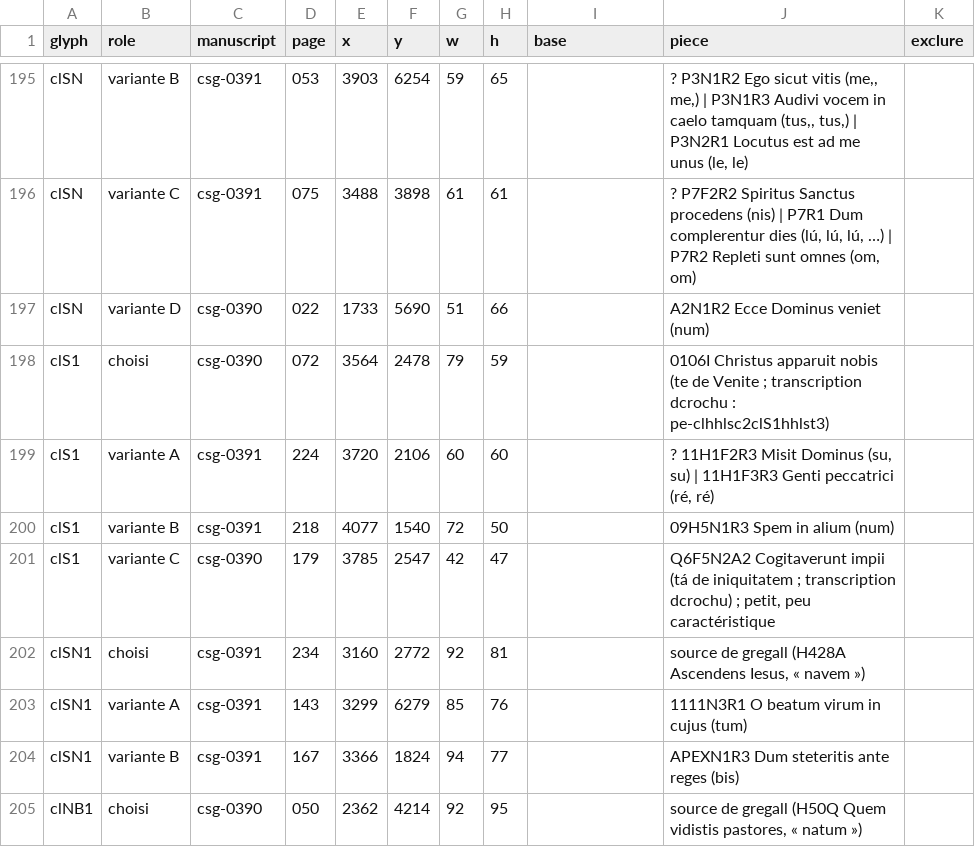
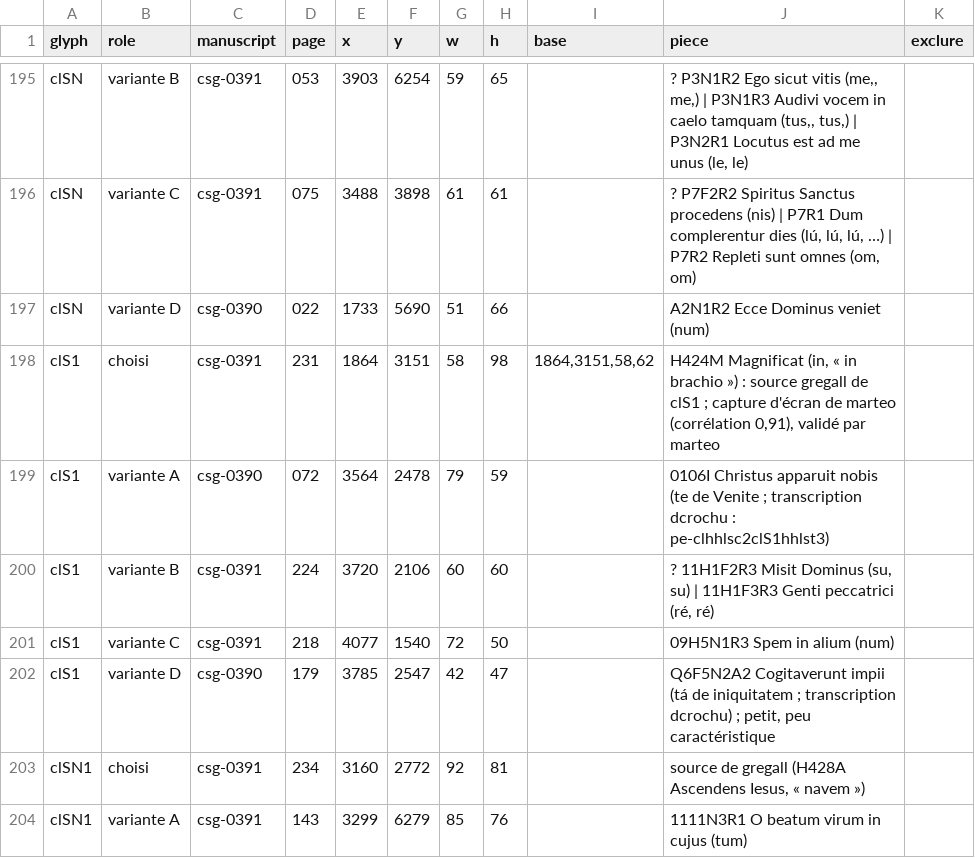
Before and after one commit to Nocturnale-Romanum/tooling, a CSV file: .claude/skills/grehartker/sources/exemplaires.csv, drawn as a sheet; only a part is shown, gaps mark what is left out; the shorter side is filled out with more unchanged rows.

```diff
--- a/.claude/skills/grehartker/sources/exemplaires.csv
+++ b/.claude/skills/grehartker/sources/exemplaires.csv
@@ -197,6 +197,7 @@ clSN,variante C,csg-0391,075,3488,3898,61,61,,"? P7F2R2 Spiritus Sanctus procede
 clSN,variante D,csg-0390,022,1733,5690,51,66,,A2N1R2 Ecce Dominus veniet (num),
-clS1,choisi,csg-0390,072,3564,2478,79,59,,0106I Christus apparuit nobis (te de Venite ; transcription dcrochu : pe-clhhlsc2clS1hhlst3),
-clS1,variante A,csg-0391,224,3720,2106,60,60,,"? 11H1F2R3 Misit Dominus (su, su) | 11H1F3R3 Genti peccatrici (ré, ré)",
-clS1,variante B,csg-0391,218,4077,1540,72,50,,09H5N1R3 Spem in alium (num),
-clS1,variante C,csg-0390,179,3785,2547,42,47,,"Q6F5N2A2 Cogitaverunt impii (tá de iniquitatem ; transcription dcrochu) ; petit, peu caractéristique",
+clS1,choisi,csg-0391,231,1864,3151,58,98,"1864,3151,58,62","H424M Magnificat (in, « in brachio ») : source gregall de clS1 ; capture d'écran de marteo (corrélation 0,91), validé par marteo",
+clS1,variante A,csg-0390,072,3564,2478,79,59,,0106I Christus apparuit nobis (te de Venite ; transcription dcrochu : pe-clhhlsc2clS1hhlst3),
+clS1,variante B,csg-0391,224,3720,2106,60,60,,"? 11H1F2R3 Misit Dominus (su, su) | 11H1F3R3 Genti peccatrici (ré, ré)",
+clS1,variante C,csg-0391,218,4077,1540,72,50,,09H5N1R3 Spem in alium (num),
+clS1,variante D,csg-0390,179,3785,2547,42,47,,"Q6F5N2A2 Cogitaverunt impii (tá de iniquitatem ; transcription dcrochu) ; petit, peu caractéristique",
 clSN1,choisi,csg-0391,234,3160,2772,92,81,,"source de gregall (H428A Ascendens Iesus, « navem »)",
```
